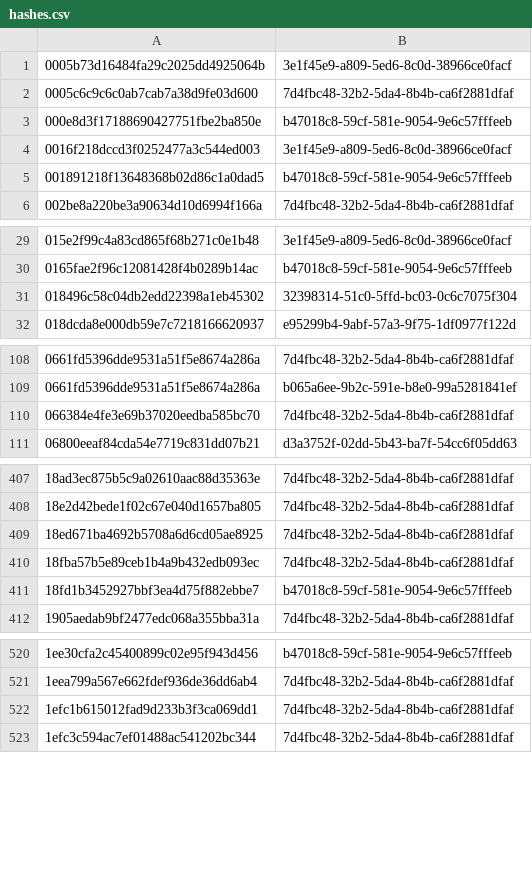
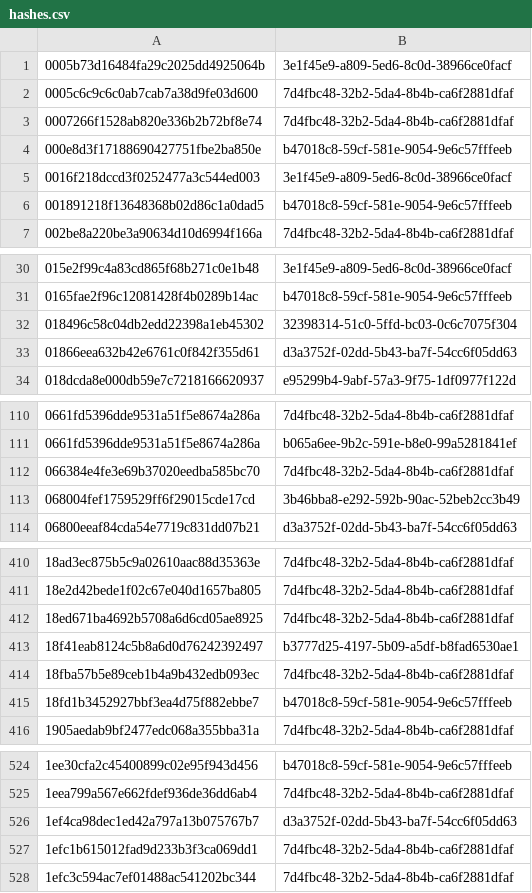
Before and after one commit to AliceGrey/ferromagnet-feed, a CSV file: misp/hashes.csv, drawn as a sheet; only a part is shown, gaps mark what is left out; the diff covers the shown part only.

```diff
--- a/misp/hashes.csv
+++ b/misp/hashes.csv
@@ -2,2 +2,3 @@
 0005c6c9c6c0ab7cab7a38d9fe03d600,7d4fbc48-32b2-5da4-8b4b-ca6f2881dfaf
+0007266f1528ab820e336b2b72bf8e74,7d4fbc48-32b2-5da4-8b4b-ca6f2881dfaf
 000e8d3f17188690427751fbe2ba850e,b47018c8-59cf-581e-9054-9e6c57fffeeb
@@ -31,2 +32,3 @@
 018496c58c04db2edd22398a1eb45302,32398314-51c0-5ffd-bc03-0c6c7075f304
+01866eea632b42e6761c0f842f355d61,d3a3752f-02dd-5b43-ba7f-54cc6f05dd63
 018dcda8e000db59e7c7218166620937,e95299b4-9abf-57a3-9f75-1df0977f122d
@@ -110,2 +112,3 @@
 066384e4fe3e69b37020eedba585bc70,7d4fbc48-32b2-5da4-8b4b-ca6f2881dfaf
+068004fef1759529ff6f29015cde17cd,3b46bba8-e292-592b-90ac-52beb2cc3b49
 06800eeaf84cda54e7719c831dd07b21,d3a3752f-02dd-5b43-ba7f-54cc6f05dd63
@@ -409,2 +412,3 @@
 18ed671ba4692b5708a6d6cd05ae8925,7d4fbc48-32b2-5da4-8b4b-ca6f2881dfaf
+18f41eab8124c5b8a6d0d76242392497,b3777d25-4197-5b09-a5df-b8fad6530ae1
 18fba57b5e89ceb1b4a9b432edb093ec,7d4fbc48-32b2-5da4-8b4b-ca6f2881dfaf
@@ -521,2 +525,3 @@
 1eea799a567e662fdef936de36dd6ab4,7d4fbc48-32b2-5da4-8b4b-ca6f2881dfaf
+1ef4ca98dec1ed42a797a13b075767b7,d3a3752f-02dd-5b43-ba7f-54cc6f05dd63
 1efc1b615012fad9d233b3f3ca069dd1,7d4fbc48-32b2-5da4-8b4b-ca6f2881dfaf
```
Also changed, not shown: 16 added rows elsewhere in this file, 12 other files.
